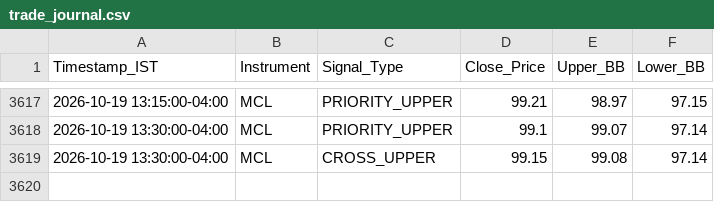
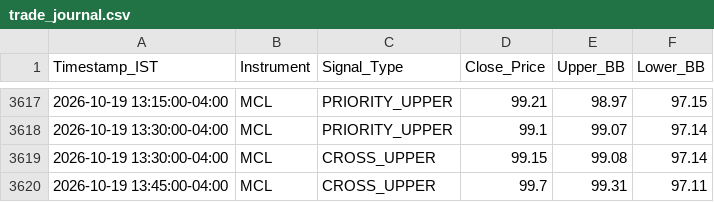
Before and after one commit to RohithBasha/Lucid-alters, a CSV file: trade_journal.csv, drawn as a sheet; only a part is shown, gaps mark what is left out.

```diff
--- a/trade_journal.csv
+++ b/trade_journal.csv
@@ -3619 +3619,2 @@ Timestamp_IST,Instrument,Signal_Type,Close_Price,Upper_BB,Lower_BB
 2026-10-19 13:30:00-04:00,MCL,CROSS_UPPER,99.15,99.08,97.14
+2026-10-19 13:45:00-04:00,MCL,CROSS_UPPER,99.7,99.31,97.11
```
Also changed, not shown: 1 other file.
